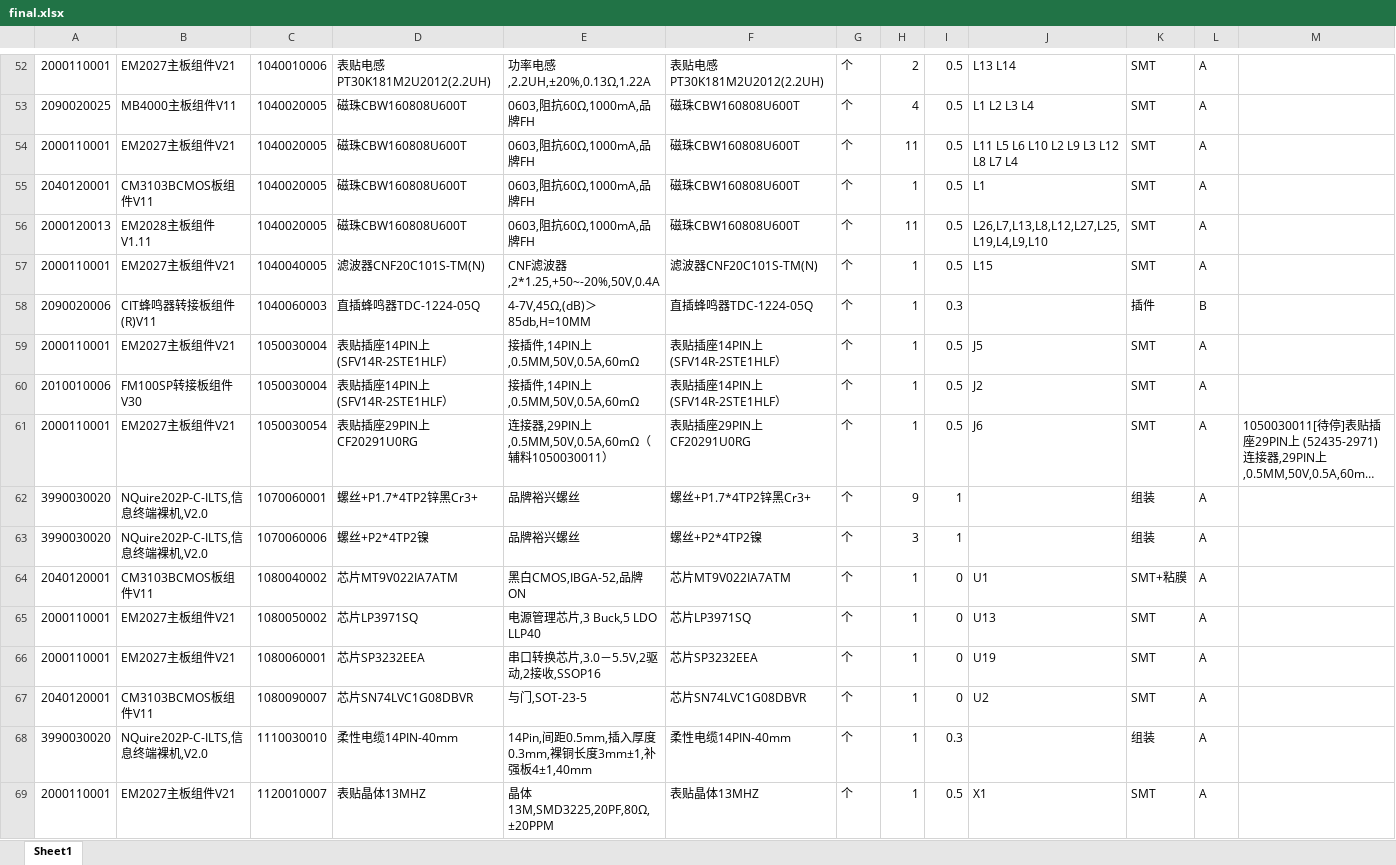
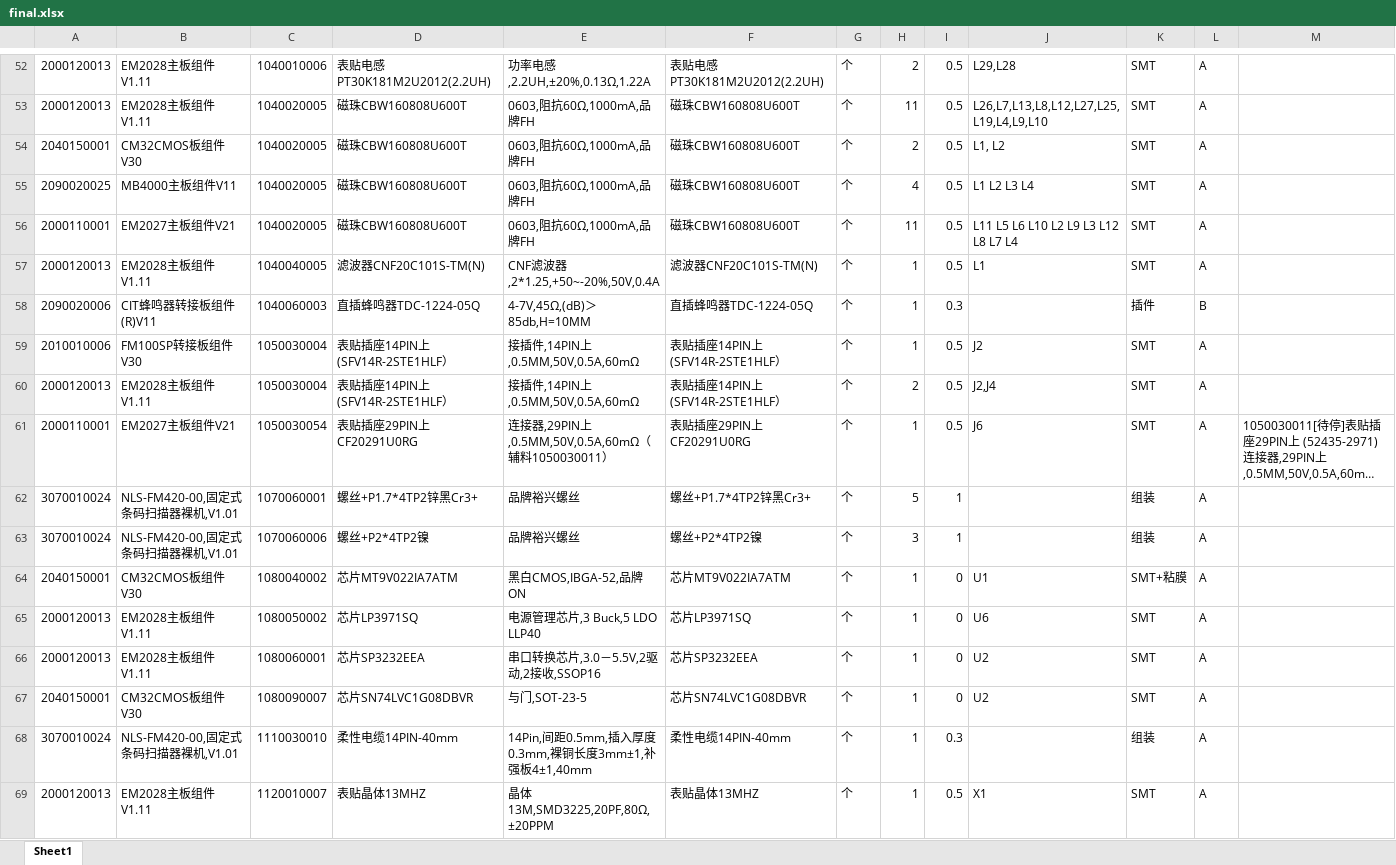
Before and after one commit to lhtangtao/for_liu_excel, an Excel workbook: final.xlsx, sheet Sheet1, drawn as a sheet; only a part is shown, gaps mark what is left out; long unchanged cells end in …; values as stored, in another font and other column widths than the file's, no borders; removed rows and columns are numbered as before the commit, all else as after; the diff covers the shown part only; the diff names each change by its address in the sheet, - before the commit and + after, or states it on an @@ line.

```diff
--- a/final.xlsx (sheet Sheet1)
+++ b/final.xlsx (sheet Sheet1)
-A52: 2000110001
+A52: 2000120013
-B52: EM2027主板组件V21
+B52: EM2028主板组件V1.11
-J52: L13 L14
+J52: L29,L28
@@ row 56 moved to row 53: 2000120013 @@
+row 54: 2040150001 | CM32CMOS板组件V30 | 1040020005 | 磁珠CBW160808U600T | 0603,阻抗60Ω,1000mA,品牌FH | 磁珠CBW160808U600T | 个 | 2 | 0.5 | L1, L2 | SMT | A
-row 55: 2040120001 | CM3103BCMOS板组件V11 | 1040020005 | 磁珠CBW160808U600T | 0603,阻抗60Ω,1000mA,品牌FH | 磁珠CBW160808U600T | 个 | 1 | 0.5 | L1 | SMT | A
-A57: 2000110001
+A57: 2000120013
-B57: EM2027主板组件V21
+B57: EM2028主板组件V1.11
-J57: L15
+J57: L1
-row 59: 2000110001 | EM2027主板组件V21 | 1050030004 | 表贴插座14PIN上(SFV14R-2STE1HLF） | 接插件,14PIN上,0.5MM,50V,0.5A,60mΩ | 表贴插座14PIN上(SFV14R-2STE1HLF） | 个 | 1 | 0.5 | J5 | SMT | A
+row 60: 2000120013 | EM2028主板组件V1.11 | 1050030004 | 表贴插座14PIN上(SFV14R-2STE1HLF） | 接插件,14PIN上,0.5MM,50V,0.5A,60mΩ | 表贴插座14PIN上(SFV14R-2STE1HLF） | 个 | 2 | 0.5 | J2,J4 | SMT | A
-A62:A63: 3990030020
+A62:A63: 3070010024
-B62:B63: NQuire202P-C-ILTS,信息终端裸机,V2.0
+B62:B63: NLS-FM420-00,固定式条码扫描器裸机,V1.01
-H62: 9
+H62: 5
-A64: 2040120001
+A64: 2040150001
-B64: CM3103BCMOS板组件V11
+B64: CM32CMOS板组件V30
-A65:A66: 2000110001
+A65:A66: 2000120013
-B65:B66: EM2027主板组件V21
+B65:B66: EM2028主板组件V1.11
-J65: U13
+J65: U6
-J66: U19
+J66: U2
-A67: 2040120001
+A67: 2040150001
-B67: CM3103BCMOS板组件V11
+B67: CM32CMOS板组件V30
-A68: 3990030020
+A68: 3070010024
-B68: NQuire202P-C-ILTS,信息终端裸机,V2.0
+B68: NLS-FM420-00,固定式条码扫描器裸机,V1.01
-A69: 2000110001
+A69: 2000120013
-B69: EM2027主板组件V21
+B69: EM2028主板组件V1.11
```
Also changed, not shown: 12 added rows, 12 removed rows, 5 moved rows and 36 edited cells elsewhere in this sheet, all.xlsx, 40 other files.
